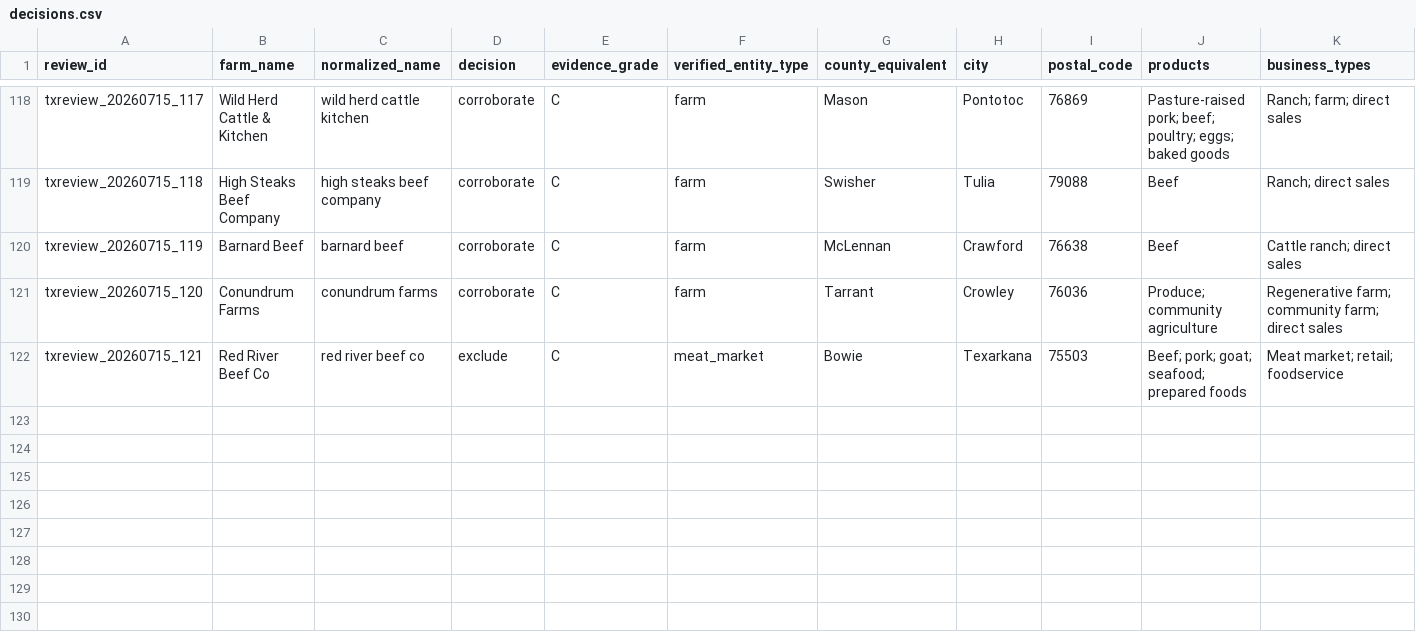
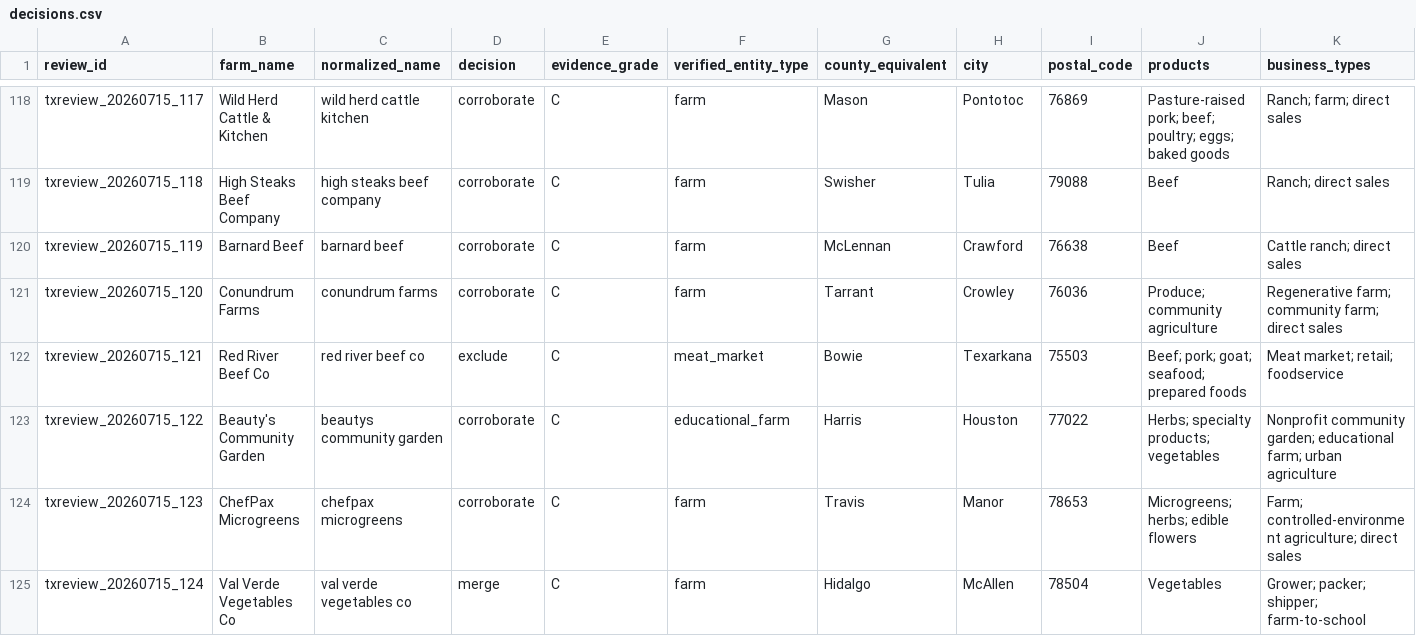
Before and after one commit to WBHankins93/farm-finder, a CSV file: research/state-expansions/TX/decisions.csv, drawn as a sheet; only a part is shown, gaps mark what is left out; rows hold the shown columns only; the diff names each change by its address in the sheet, - before the commit and + after, or states it on an @@ line.

Commit message:
Advance Texas farm verification checkpoint

```diff
--- a/research/state-expansions/TX/decisions.csv
+++ b/research/state-expansions/TX/decisions.csv
+row 123: txreview_20260715_122 | Beauty's Community Garden | beautys community garden | corroborate | C | educational_farm | Harris | Houston | 77022 | Herbs; specialty products; vegetables | Nonprofit community garden; educational farm; urban agriculture
+row 124: txreview_20260715_123 | ChefPax Microgreens | chefpax microgreens | corroborate | C | farm | Travis | Manor | 78653 | Microgreens; herbs; edible flowers | Farm; controlled-environment agriculture; direct sales
+row 125: txreview_20260715_124 | Val Verde Vegetables Co | val verde vegetables co | merge | C | farm | Hidalgo | McAllen | 78504 | Vegetables | Grower; packer; shipper; farm-to-school
```
Also changed, not shown: research/state-expansions/TX/entities.csv, 2 other files.
